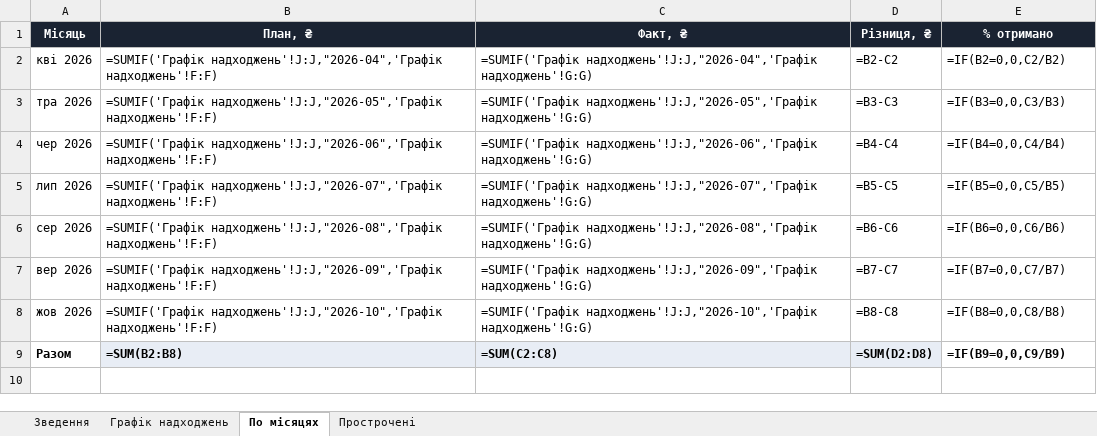
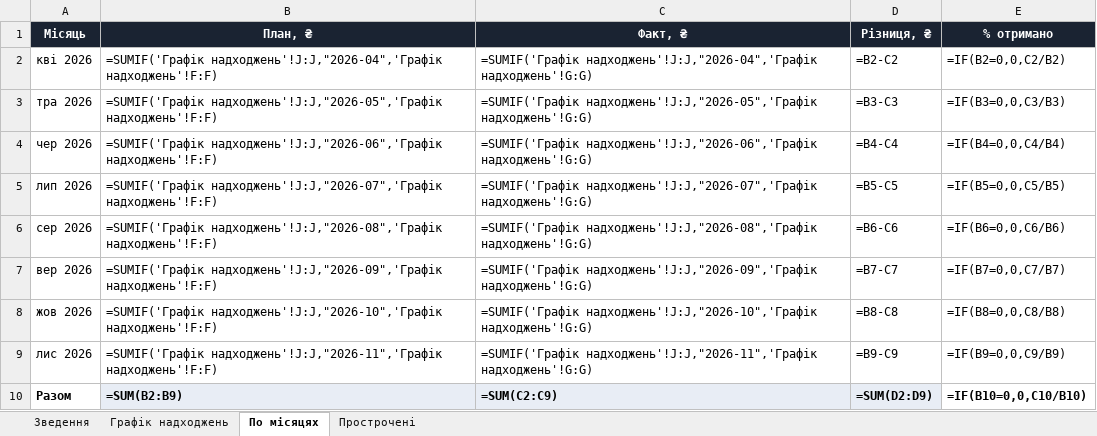
Before and after one commit to aleksandrkhoma-coder/pillar, an Excel workbook: pillar_cashflow.xlsx, sheet По місяцях, drawn as a sheet; values as stored, in another font and other column widths than the file's, no borders; formulas without a stored value are shown as written; addresses are those after the commit; the diff names each change by its address in the sheet, - before the commit and + after, or states it on an @@ line.

```diff
--- a/pillar_cashflow.xlsx (sheet По місяцях)
+++ b/pillar_cashflow.xlsx (sheet По місяцях)
+row 9: лис 2026 | =SUMIF('Графік надходжень'!J:J,"2026-11",'Графік надходжень'!F:F) | =SUMIF('Графік надходжень'!J:J,"2026-11",'Графік надходжень'!G:G) | =B9-C9 | =IF(B9=0,0,C9/B9)
-B10 (План, ₴): =SUM(B2:B8)
+B10 (План, ₴): =SUM(B2:B9)
-C10 (Факт, ₴): =SUM(C2:C8)
+C10 (Факт, ₴): =SUM(C2:C9)
-D10 (Різниця, ₴): =SUM(D2:D8)
+D10 (Різниця, ₴): =SUM(D2:D9)
-E10 (% отримано): =IF(B9=0,0,C9/B9)
+E10 (% отримано): =IF(B10=0,0,C10/B10)
```
Also changed, not shown: sheet Графік надходжень, sheet Зведення, hidden cells, 7 other files.
